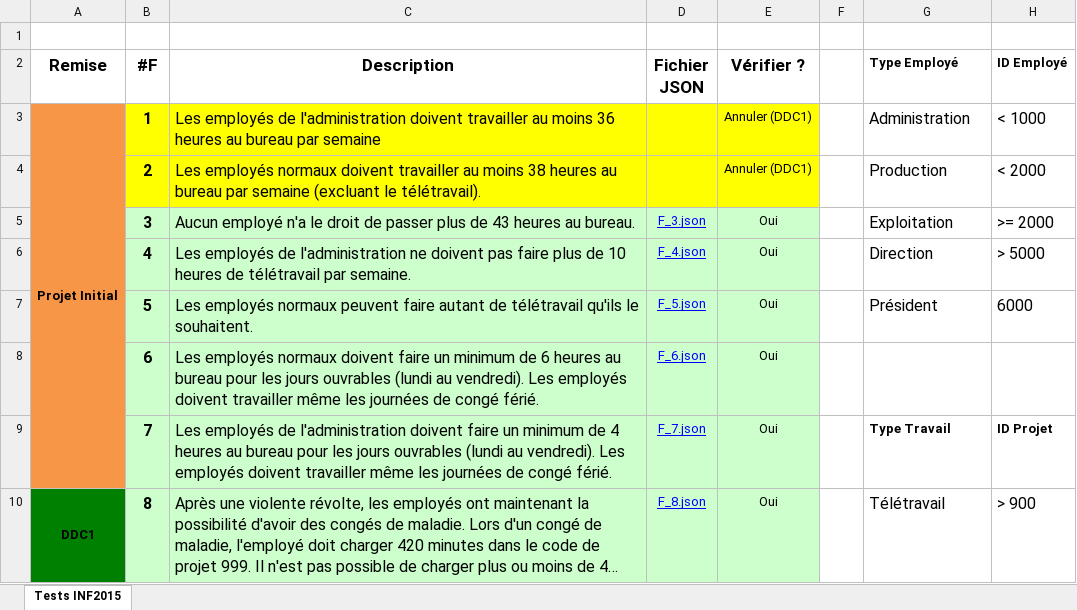
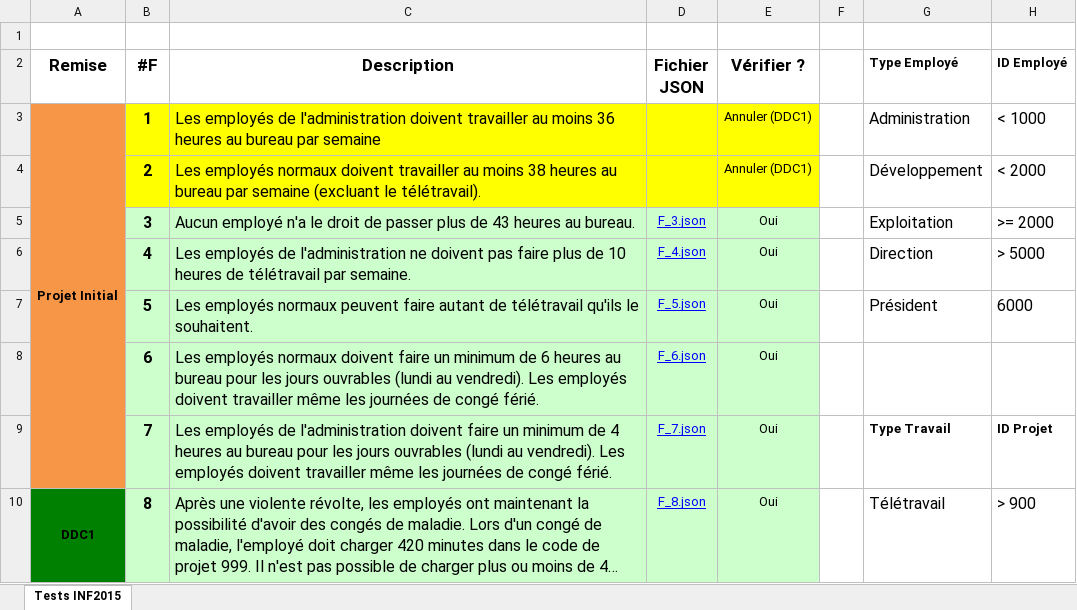
Before and after one commit to Draconian/TpAgilePP, an Excel workbook: TestFiles/Tests.xlsx, sheet Tests INF2015, drawn as a sheet; only a part is shown; long unchanged cells end in …; values as stored, in another font and other column widths than the file's, no borders; the diff names each change by its address in the sheet, - before the commit and + after, or states it on an @@ line.

Commit message:
Ajout test JsonFabriqueObjTest pour les différents types d'employé

```diff
--- a/TestFiles/Tests.xlsx (sheet Tests INF2015)
+++ b/TestFiles/Tests.xlsx (sheet Tests INF2015)
-G4 (Type Employé): Production
+G4 (Type Employé): Développement
```
Also changed, not shown: 1 other file.
